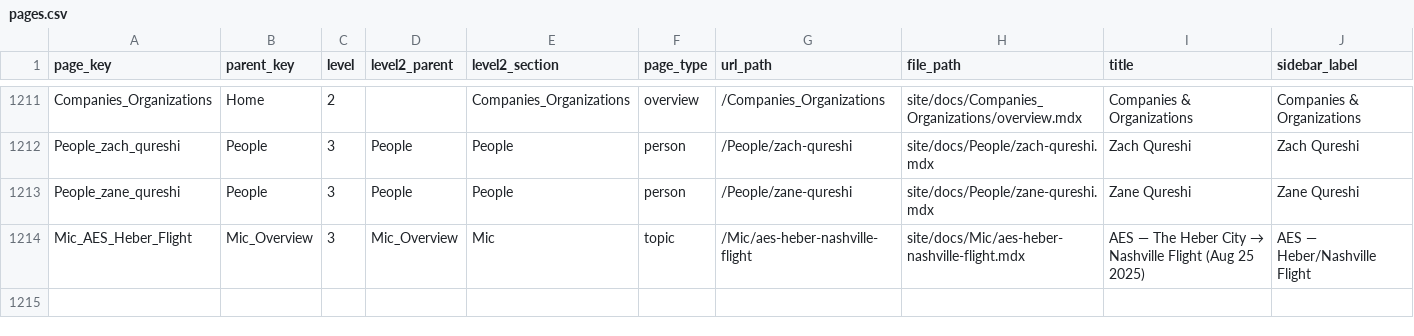
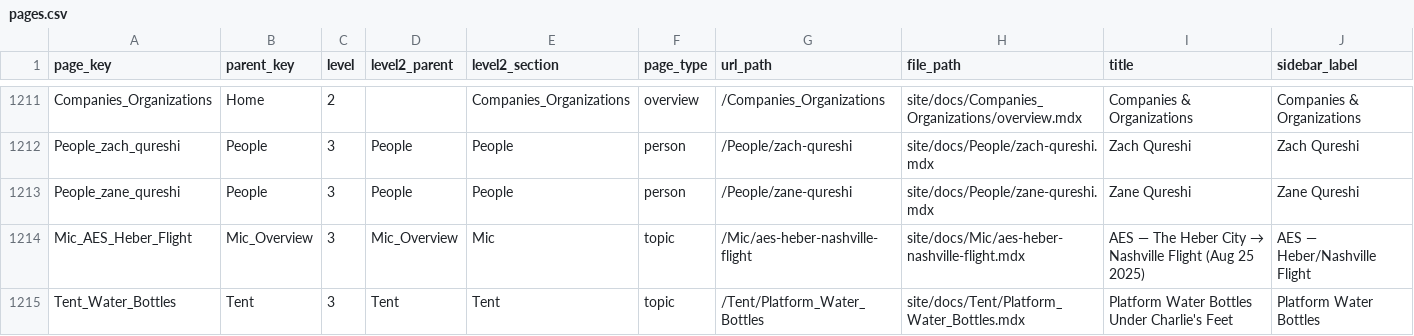
Before and after one commit to ACT3ai/charlie-kirk, a CSV file: pages.csv, drawn as a sheet; only a part is shown, gaps mark what is left out; rows hold the shown columns only; the diff names each change by its address in the sheet, - before the commit and + after, or states it on an @@ line.

```diff
--- a/pages.csv
+++ b/pages.csv
+row 1215: Tent_Water_Bottles | Tent | 3 | Tent | Tent | topic | /Tent/Platform_Water_Bottles | site/docs/Tent/Platform_Water_Bottles.mdx | Platform Water Bottles Under Charlie's Feet | Platform Water Bottles
```
Also changed, not shown: 16 other files.
